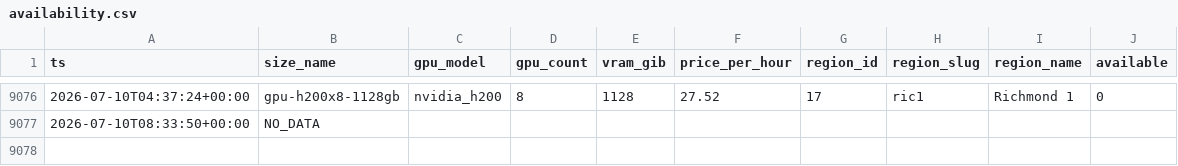
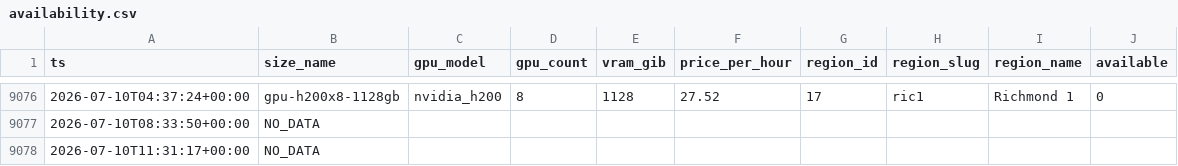
Before and after one commit to jshaw22/docngpu, a CSV file: availability.csv, drawn as a sheet; only a part is shown, gaps mark what is left out.

```diff
--- a/availability.csv
+++ b/availability.csv
@@ -9077 +9077,2 @@ ts,size_name,gpu_model,gpu_count,vram_gib,price_per_hour,region_id,region_slug,r
 2026-07-10T08:33:50+00:00,NO_DATA,,,,,,,,
+2026-07-10T11:31:17+00:00,NO_DATA,,,,,,,,
```
